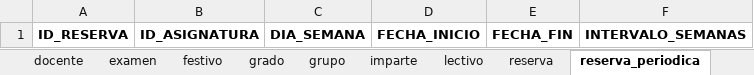
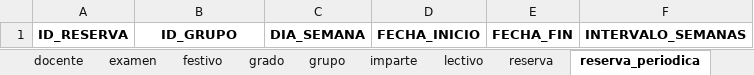
Before and after one commit to rebecacuestaestepar/Trabajo-Fin-de-Grado-2025-2026, an Excel workbook: app_horarios/datos/excel/export-15-04.xlsx, sheet reserva_periodica, drawn as a sheet; values as stored, in another font and other column widths than the file's, no borders; the diff names each change by its address in the sheet, - before the commit and + after, or states it on an @@ line.

```diff
--- a/app_horarios/datos/excel/export-15-04.xlsx (sheet reserva_periodica)
+++ b/app_horarios/datos/excel/export-15-04.xlsx (sheet reserva_periodica)
-B1: ID_ASIGNATURA
+B1: ID_GRUPO
```
Also changed, not shown: sheet aula.
